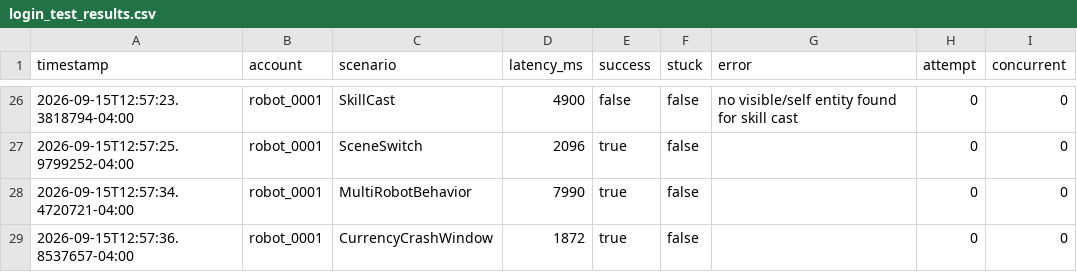
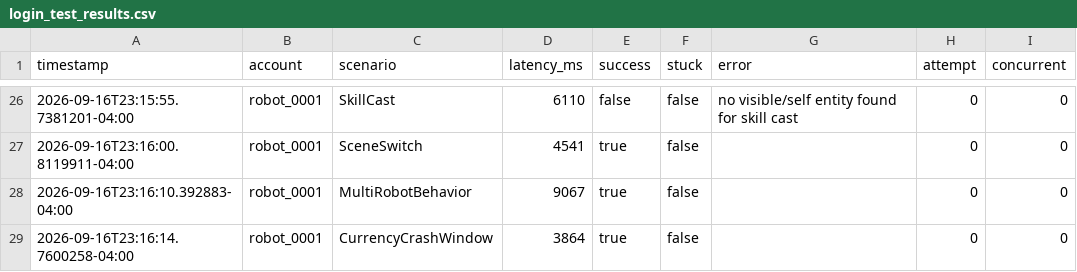
Before and after one commit to luyuan-cpp/xuanming-server-mmo, a CSV file: robot/login_test_results.csv, drawn as a sheet; only a part is shown, gaps mark what is left out; the diff covers the shown part only.

```diff
--- a/robot/login_test_results.csv
+++ b/robot/login_test_results.csv
@@ -26,4 +26,4 @@ timestamp,account,scenario,latency_ms,success,stuck,error,attempt,concurrent
-2026-09-15T12:57:23.3818794-04:00,robot_0001,SkillCast,4900,false,false,no visible/self entity found for skill cast,0,0
-2026-09-15T12:57:25.9799252-04:00,robot_0001,SceneSwitch,2096,true,false,,0,0
-2026-09-15T12:57:34.4720721-04:00,robot_0001,MultiRobotBehavior,7990,true,false,,0,0
-2026-09-15T12:57:36.8537657-04:00,robot_0001,CurrencyCrashWindow,1872,true,false,,0,0
+2026-09-16T23:15:55.7381201-04:00,robot_0001,SkillCast,6110,false,false,no visible/self entity found for skill cast,0,0
+2026-09-16T23:16:00.8119911-04:00,robot_0001,SceneSwitch,4541,true,false,,0,0
+2026-09-16T23:16:10.392883-04:00,robot_0001,MultiRobotBehavior,9067,true,false,,0,0
+2026-09-16T23:16:14.7600258-04:00,robot_0001,CurrencyCrashWindow,3864,true,false,,0,0
```
Also changed, not shown: 64 edited cells elsewhere in this file, 32 other files.
